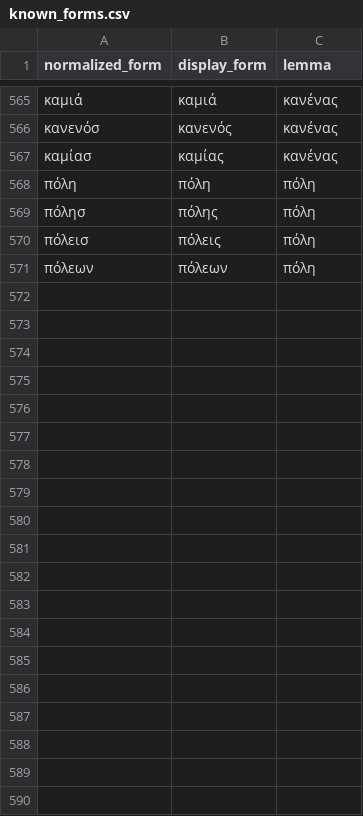
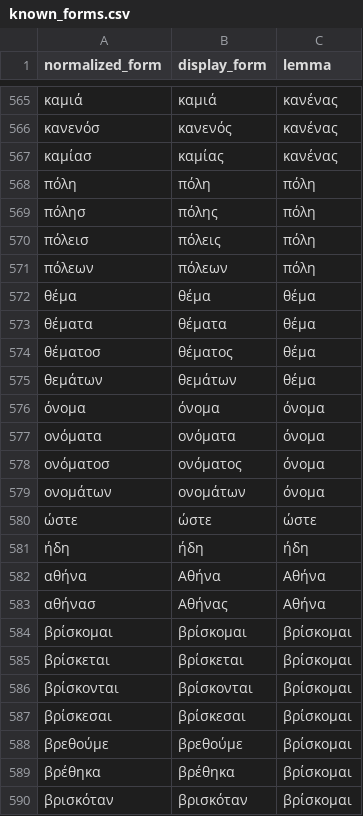
Before and after one commit to DarkPatrick/greek-vocab-cards, a CSV file: data/known_forms.csv, drawn as a sheet; only a part is shown, gaps mark what is left out; the diff covers the shown part only.

```diff
--- a/data/known_forms.csv
+++ b/data/known_forms.csv
@@ -571 +571,20 @@ normalized_form,display_form,lemma
 πόλεων,πόλεων,πόλη
+θέμα,θέμα,θέμα
+θέματα,θέματα,θέμα
+θέματοσ,θέματος,θέμα
+θεμάτων,θεμάτων,θέμα
+όνομα,όνομα,όνομα
+ονόματα,ονόματα,όνομα
+ονόματοσ,ονόματος,όνομα
+ονομάτων,ονομάτων,όνομα
+ώστε,ώστε,ώστε
+ήδη,ήδη,ήδη
+αθήνα,Αθήνα,Αθήνα
+αθήνασ,Αθήνας,Αθήνα
+βρίσκομαι,βρίσκομαι,βρίσκομαι
+βρίσκεται,βρίσκεται,βρίσκομαι
+βρίσκονται,βρίσκονται,βρίσκομαι
+βρίσκεσαι,βρίσκεσαι,βρίσκομαι
+βρεθούμε,βρεθούμε,βρίσκομαι
+βρέθηκα,βρέθηκα,βρίσκομαι
+βρισκόταν,βρισκόταν,βρίσκομαι
```
Also changed, not shown: 21 added rows elsewhere in this file, data/processed.csv, 9 other files.
